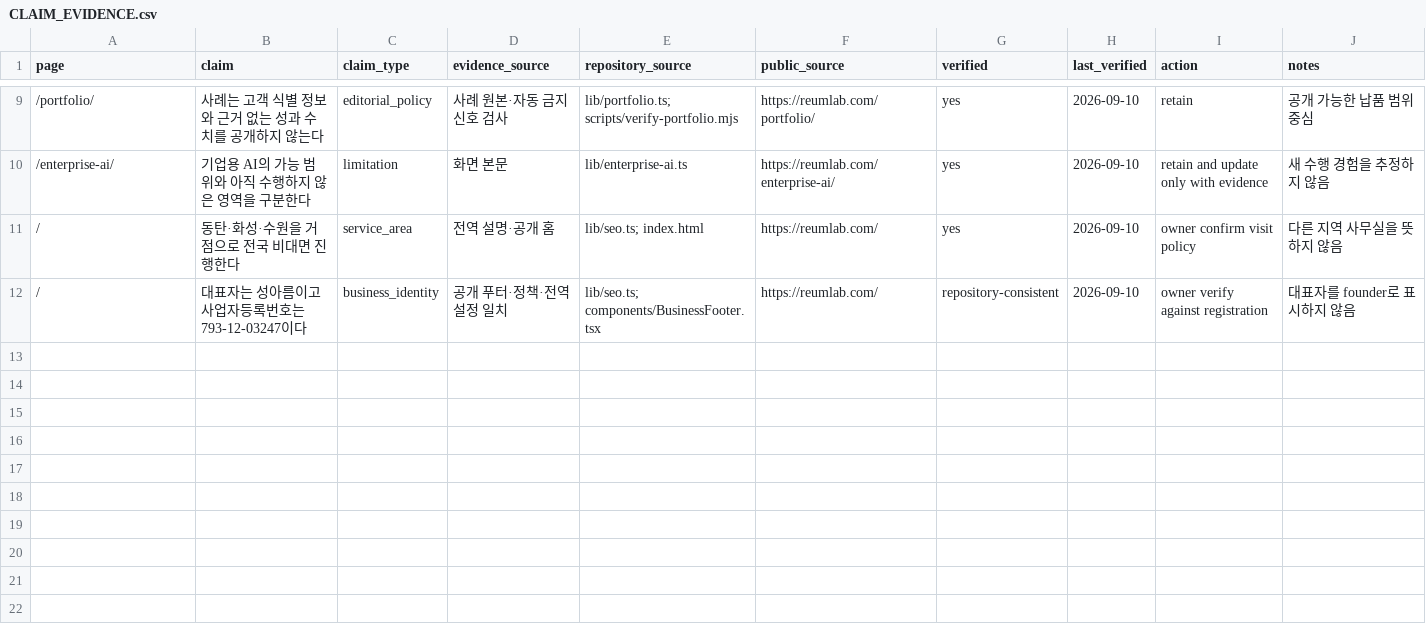
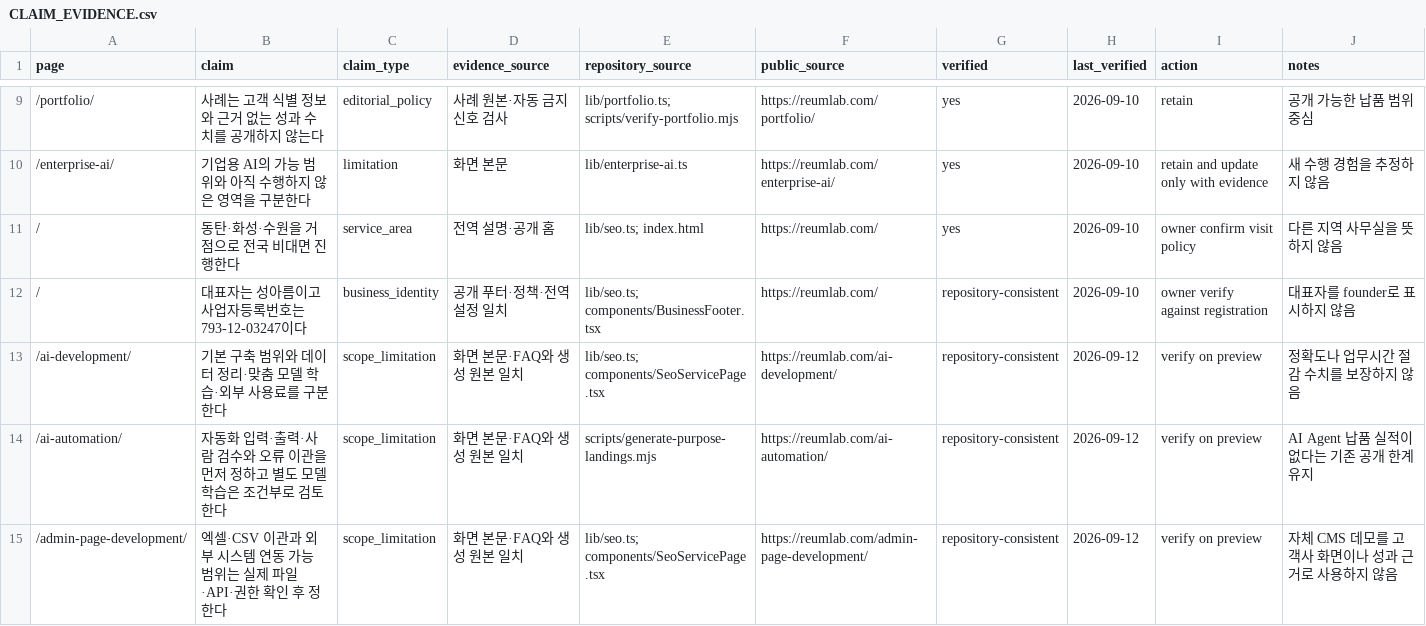
Before and after one commit to samduck150906-lgtm/reumlab, a CSV file: docs/geo/CLAIM_EVIDENCE.csv, drawn as a sheet; only a part is shown, gaps mark what is left out; the diff names each change by its address in the sheet, - before the commit and + after, or states it on an @@ line.

Commit message:
feat(seo): add GEO service and AEO pilot safeguards

```diff
--- a/docs/geo/CLAIM_EVIDENCE.csv
+++ b/docs/geo/CLAIM_EVIDENCE.csv
+row 13: /ai-development/ | 기본 구축 범위와 데이터 정리·맞춤 모델 학습·외부 사용료를 구분한다 | scope_limitation | 화면 본문·FAQ와 생성 원본 일치 | lib/seo.ts; components/SeoServicePage.tsx | https://reumlab.com/ai-development/ | repository-consistent | 2026-09-12 | verify on preview | 정확도나 업무시간 절감 수치를 보장하지 않음
+row 14: /ai-automation/ | 자동화 입력·출력·사람 검수와 오류 이관을 먼저 정하고 별도 모델 학습은 조건부로 검토한다 | scope_limitation | 화면 본문·FAQ와 생성 원본 일치 | scripts/generate-purpose-landings.mjs | https://reumlab.com/ai-automation/ | repository-consistent | 2026-09-12 | verify on preview | AI Agent 납품 실적이 없다는 기존 공개 한계 유지
+row 15: /admin-page-development/ | 엑셀·CSV 이관과 외부 시스템 연동 가능 범위는 실제 파일·API·권한 확인 후 정한다 | scope_limitation | 화면 본문·FAQ와 생성 원본 일치 | lib/seo.ts; components/SeoServicePage.tsx | https://reumlab.com/admin-page-development/ | repository-consistent | 2026-09-12 | verify on preview | 자체 CMS 데모를 고객사 화면이나 성과 근거로 사용하지 않음
```
Also changed, not shown: 29 other files.
